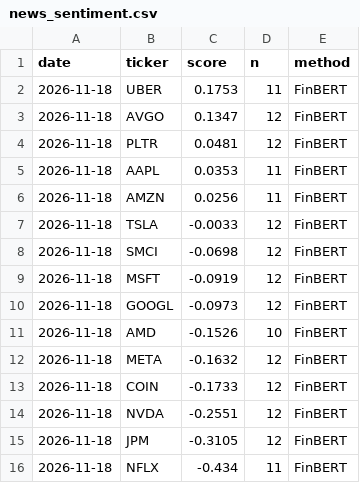
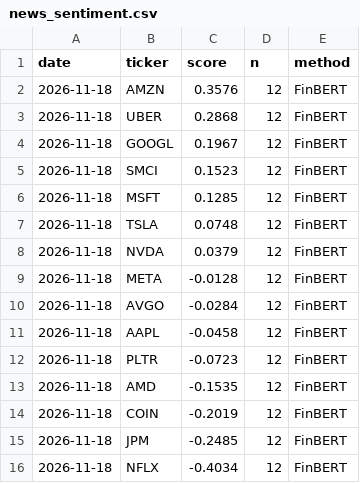
Before and after one commit to takaxkoi/Trading-picker-, a CSV file: state/news_sentiment.csv, drawn as a sheet.

```diff
--- a/state/news_sentiment.csv
+++ b/state/news_sentiment.csv
@@ -1,16 +1,16 @@
 date,ticker,score,n,method
-2026-11-18,UBER,0.1753,11,FinBERT
-2026-11-18,AVGO,0.1347,12,FinBERT
-2026-11-18,PLTR,0.0481,12,FinBERT
-2026-11-18,AAPL,0.0353,11,FinBERT
-2026-11-18,AMZN,0.0256,11,FinBERT
-2026-11-18,TSLA,-0.0033,12,FinBERT
-2026-11-18,SMCI,-0.0698,12,FinBERT
-2026-11-18,MSFT,-0.0919,12,FinBERT
-2026-11-18,GOOGL,-0.0973,12,FinBERT
-2026-11-18,AMD,-0.1526,10,FinBERT
-2026-11-18,META,-0.1632,12,FinBERT
-2026-11-18,COIN,-0.1733,12,FinBERT
-2026-11-18,NVDA,-0.2551,12,FinBERT
-2026-11-18,JPM,-0.3105,12,FinBERT
-2026-11-18,NFLX,-0.434,11,FinBERT
+2026-11-18,AMZN,0.3576,12,FinBERT
+2026-11-18,UBER,0.2868,12,FinBERT
+2026-11-18,GOOGL,0.1967,12,FinBERT
+2026-11-18,SMCI,0.1523,12,FinBERT
+2026-11-18,MSFT,0.1285,12,FinBERT
+2026-11-18,TSLA,0.0748,12,FinBERT
+2026-11-18,NVDA,0.0379,12,FinBERT
+2026-11-18,META,-0.0128,12,FinBERT
+2026-11-18,AVGO,-0.0284,12,FinBERT
+2026-11-18,AAPL,-0.0458,12,FinBERT
+2026-11-18,PLTR,-0.0723,12,FinBERT
+2026-11-18,AMD,-0.1535,12,FinBERT
+2026-11-18,COIN,-0.2019,12,FinBERT
+2026-11-18,JPM,-0.2485,12,FinBERT
+2026-11-18,NFLX,-0.4034,12,FinBERT
```
Also changed, not shown: 3 other files.
